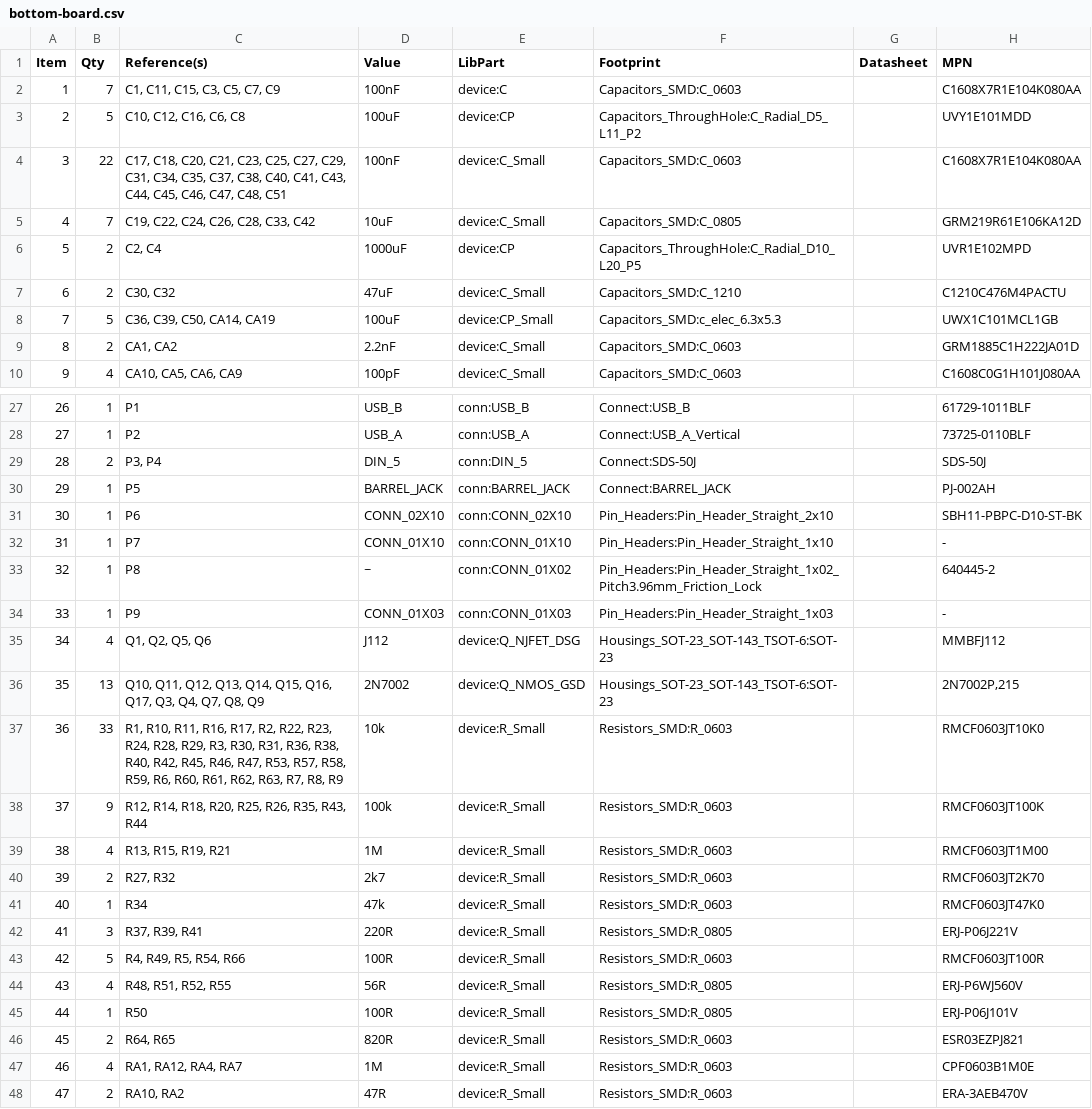
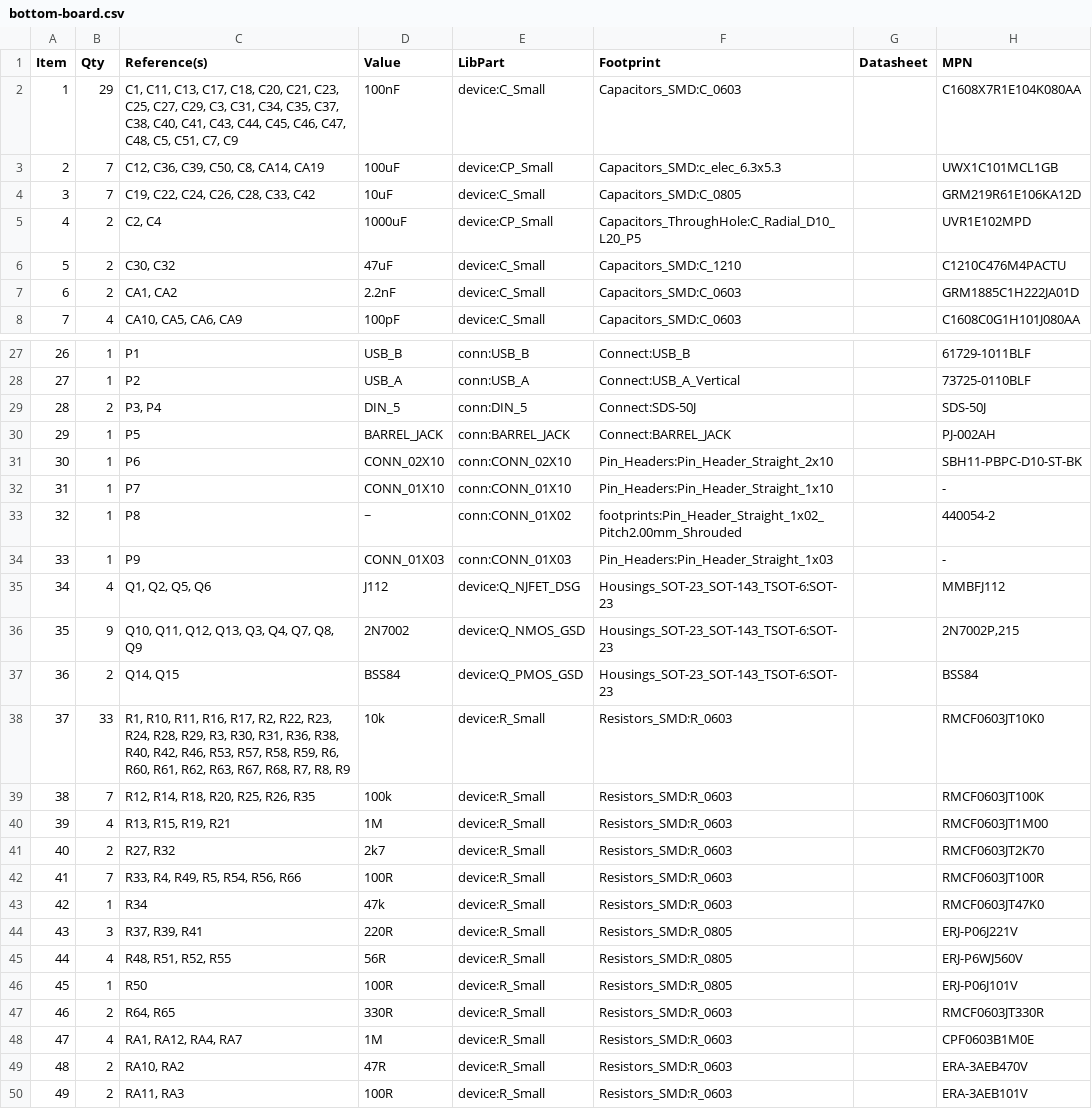
Before and after one commit to mod-audio/mod-hw-duoX, a CSV file: hw-design/bottom-board/bottom-board.csv, drawn as a sheet; only a part is shown, gaps mark what is left out; the shorter side is filled out with more unchanged rows; removed rows and columns are numbered as before the commit, all else as after; the diff covers the shown part only; the diff names each change by its address in the sheet, - before the commit and + after, or states it on an @@ line.

Commit message:
sch,bottom-board: BOM and footprints updated

```diff
--- a/hw-design/bottom-board/bottom-board.csv
+++ b/hw-design/bottom-board/bottom-board.csv
-row 2: 1 | 7 | C1, C11, C15, C3, C5, C7, C9 | 100nF | device:C | Capacitors_SMD:C_0603 |  | C1608X7R1E104K080AA
-row 3: 2 | 5 | C10, C12, C16, C6, C8 | 100uF | device:CP | Capacitors_ThroughHole:C_Radial_D5_L11_P2 |  | UVY1E101MDD
@@ column A (Item) renumbered between rows 2 and 65 @@
-B2 (Qty): 22
+B2 (Qty): 29
-C2 (Reference(s)): C17, C18, C20, C21, C23, C25, C27, C29, C31, C34, C35, C37, C38, C40, C41, C43, C44, C45, C46, C47, C48, C51
+C2 (Reference(s)): C1, C11, C13, C17, C18, C20, C21, C23, C25, C27, C29, C3, C31, C34, C35, C37, C38, C40, C41, C43, C44, C45, C46, C47, C48, C5, C51, C7, C9
+row 3: 2 | 7 | C12, C36, C39, C50, C8, CA14, CA19 | 100uF | device:CP_Small | Capacitors_SMD:c_elec_6.3x5.3 |  | UWX1C101MCL1GB
-E5 (LibPart): device:CP
+E5 (LibPart): device:CP_Small
-row 8: 7 | 5 | C36, C39, C50, CA14, CA19 | 100uF | device:CP_Small | Capacitors_SMD:c_elec_6.3x5.3 |  | UWX1C101MCL1GB
-F33 (Footprint): Pin_Headers:Pin_Header_Straight_1x02_Pitch3.96mm_Friction_Lock
+F33 (Footprint): footprints:Pin_Header_Straight_1x02_Pitch2.00mm_Shrouded
-H33 (MPN): 640445-2
+H33 (MPN): 440054-2
-B36 (Qty): 13
+B36 (Qty): 9
-C36 (Reference(s)): …Q12, Q13, Q14, Q15, Q16, Q17, Q3, Q4,…
+C36 (Reference(s)): …Q12, Q13, Q3, Q4,…
+row 37: 36 | 2 | Q14, Q15 | BSS84 | device:Q_PMOS_GSD | Housings_SOT-23_SOT-143_TSOT-6:SOT-23 |  | BSS84
-C38 (Reference(s)): …R40, R42, R45, R46, R47, R53, R57, R58, R59, R6, R60, R61, R62, R63, R7, R8,…
+C38 (Reference(s)): …R40, R42, R46, R53, R57, R58, R59, R6, R60, R61, R62, R63, R67, R68, R7, R8,…
-B39 (Qty): 9
+B39 (Qty): 7
-C39 (Reference(s)): R12, R14, R18, R20, R25, R26, R35, R43, R44
+C39 (Reference(s)): R12, R14, R18, R20, R25, R26, R35
+row 42: 41 | 7 | R33, R4, R49, R5, R54, R56, R66 | 100R | device:R_Small | Resistors_SMD:R_0603 |  | RMCF0603JT100R
-row 43: 42 | 5 | R4, R49, R5, R54, R66 | 100R | device:R_Small | Resistors_SMD:R_0603 |  | RMCF0603JT100R
-D47 (Value): 820R
+D47 (Value): 330R
-H47 (MPN): ESR03EZPJ821
+H47 (MPN): RMCF0603JT330R
```
Also changed, not shown: 2 added rows, 1 removed row and 6 edited cells elsewhere in this file, 11 other files.
